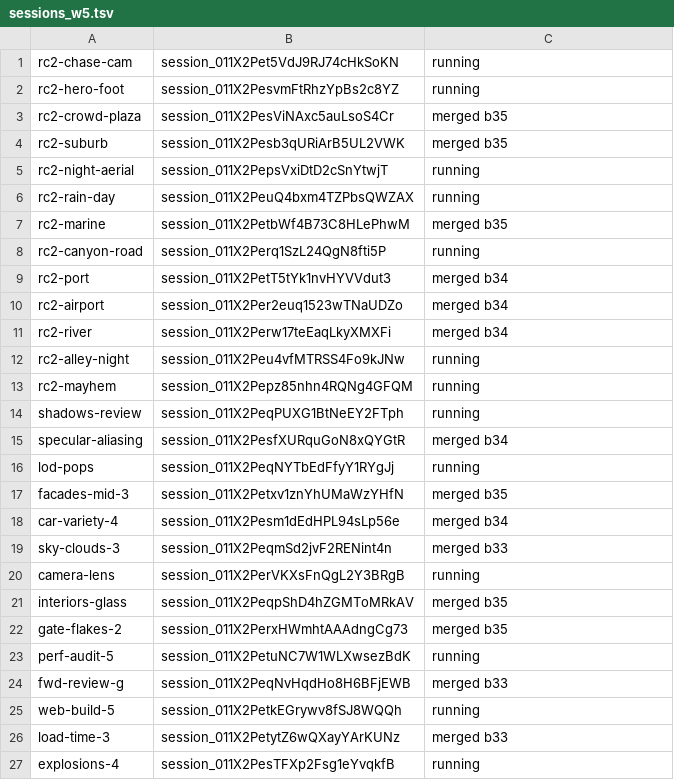
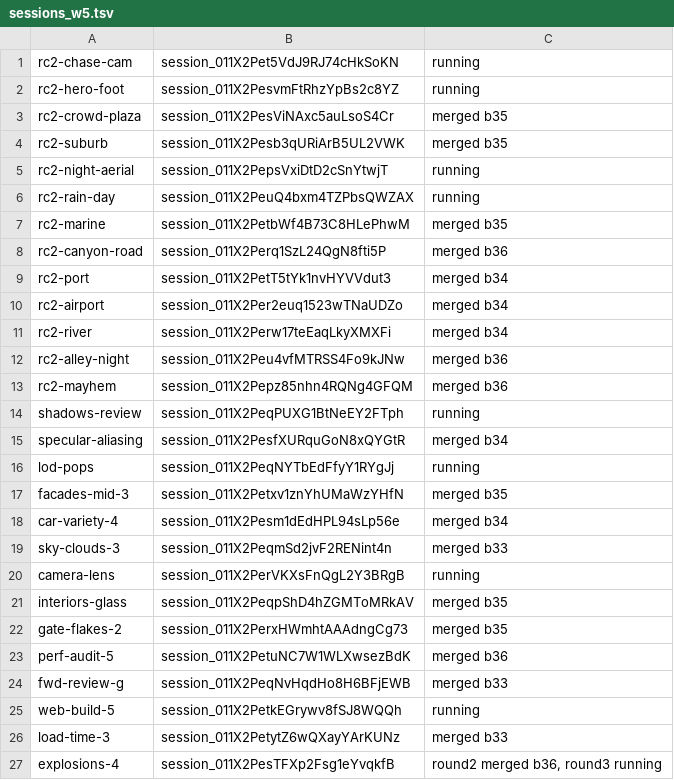
Before and after one commit to ashalluf/rando-game, a TSV file: sessions_w5.tsv, drawn as a sheet.

```diff
--- a/sessions_w5.tsv
+++ b/sessions_w5.tsv
@@ -7,3 +7,3 @@ rc2-rain-day	session_011X2PeuQ4bxm4TZPbsQWZAX	running
 rc2-marine	session_011X2PetbWf4B73C8HLePhwM	merged b35
-rc2-canyon-road	session_011X2Perq1SzL24QgN8fti5P	running
+rc2-canyon-road	session_011X2Perq1SzL24QgN8fti5P	merged b36
 rc2-port	session_011X2PetT5tYk1nvHYVVdut3	merged b34
@@ -11,4 +11,4 @@ rc2-airport	session_011X2Per2euq1523wTNaUDZo	merged b34
 rc2-river	session_011X2Perw17teEaqLkyXMXFi	merged b34
-rc2-alley-night	session_011X2Peu4vfMTRSS4Fo9kJNw	running
-rc2-mayhem	session_011X2Pepz85nhn4RQNg4GFQM	running
+rc2-alley-night	session_011X2Peu4vfMTRSS4Fo9kJNw	merged b36
+rc2-mayhem	session_011X2Pepz85nhn4RQNg4GFQM	merged b36
 shadows-review	session_011X2PeqPUXG1BtNeEY2FTph	running
@@ -22,3 +22,3 @@ interiors-glass	session_011X2PeqpShD4hZGMToMRkAV	merged b35
 gate-flakes-2	session_011X2PerxHWmhtAAAdngCg73	merged b35
-perf-audit-5	session_011X2PetuNC7W1WLXwsezBdK	running
+perf-audit-5	session_011X2PetuNC7W1WLXwsezBdK	merged b36
 fwd-review-g	session_011X2PeqNvHqdHo8H6BFjEWB	merged b33
@@ -26,2 +26,2 @@ web-build-5	session_011X2PetkEGrywv8fSJ8WQQh	running
 load-time-3	session_011X2PetytZ6wQXayYArKUNz	merged b33
-explosions-4	session_011X2PesTFXp2Fsg1eYvqkfB	running
+explosions-4	session_011X2PesTFXp2Fsg1eYvqkfB	round2 merged b36, round3 running
```
